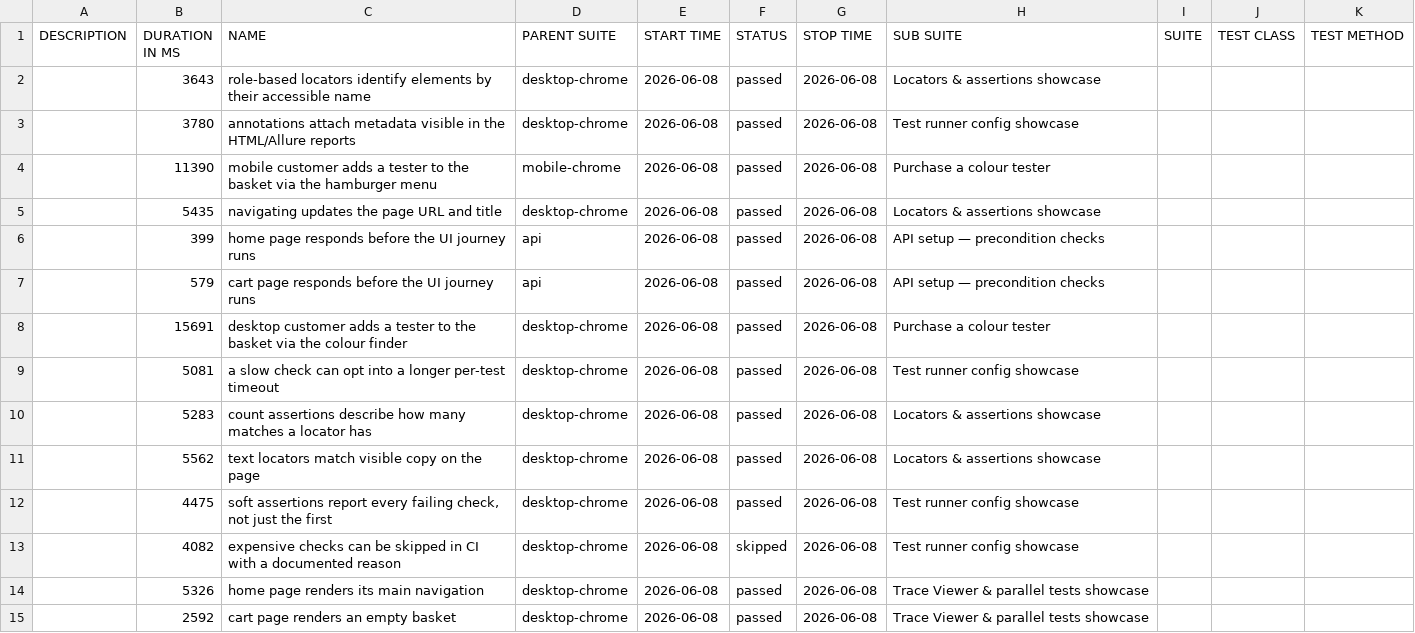
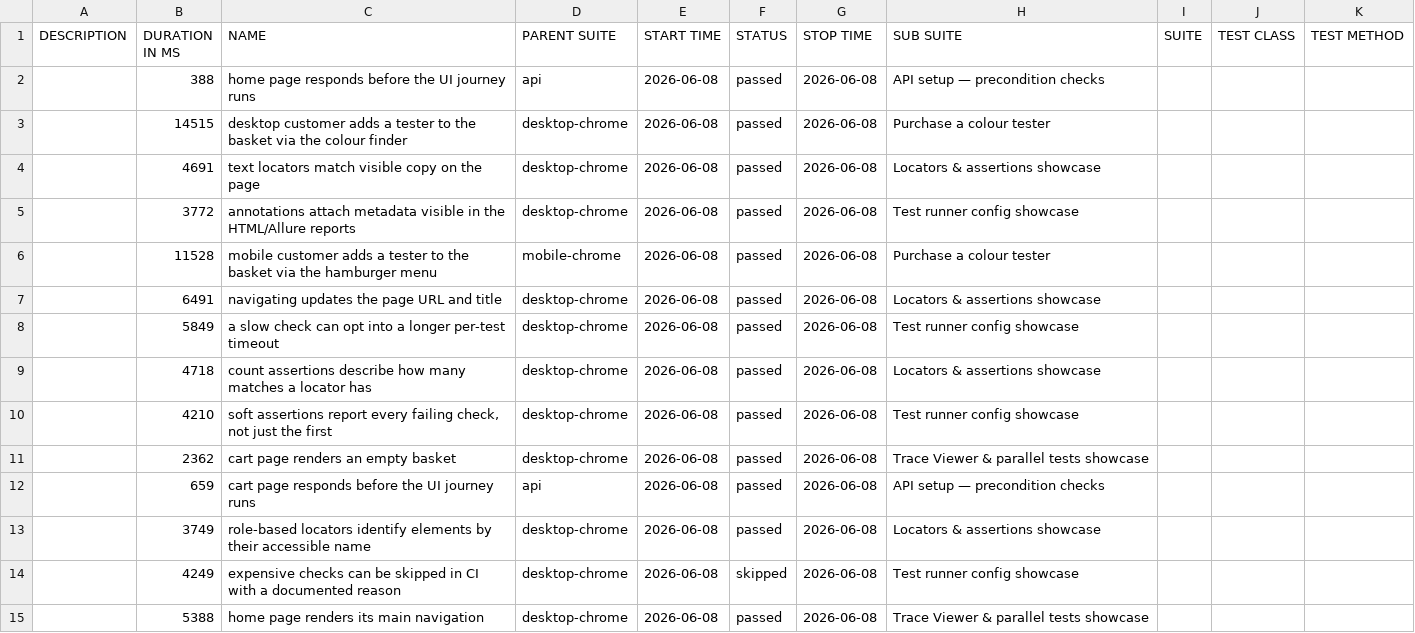
Before and after one commit to magdaU/playwright-ts-dulux, a CSV file: data/suites.csv, drawn as a sheet.

```diff
--- a/data/suites.csv
+++ b/data/suites.csv
@@ -1,15 +1,15 @@
 "DESCRIPTION","DURATION IN MS","NAME","PARENT SUITE","START TIME","STATUS","STOP TIME","SUB SUITE","SUITE","TEST CLASS","TEST METHOD"
-"","3643","role-based locators identify elements by their accessible name","desktop-chrome","2026-06-08","passed","2026-06-08","Locators & assertions showcase","","",""
-"","3780","annotations attach metadata visible in the HTML/Allure reports","desktop-chrome","2026-06-08","passed","2026-06-08","Test runner config showcase","","",""
-"","11390","mobile customer adds a tester to the basket via the hamburger menu","mobile-chrome","2026-06-08","passed","2026-06-08","Purchase a colour tester","","",""
-"","5435","navigating updates the page URL and title","desktop-chrome","2026-06-08","passed","2026-06-08","Locators & assertions showcase","","",""
-"","399","home page responds before the UI journey runs","api","2026-06-08","passed","2026-06-08","API setup — precondition checks","","",""
-"","579","cart page responds before the UI journey runs","api","2026-06-08","passed","2026-06-08","API setup — precondition checks","","",""
-"","15691","desktop customer adds a tester to the basket via the colour finder","desktop-chrome","2026-06-08","passed","2026-06-08","Purchase a colour tester","","",""
-"","5081","a slow check can opt into a longer per-test timeout","desktop-chrome","2026-06-08","passed","2026-06-08","Test runner config showcase","","",""
-"","5283","count assertions describe how many matches a locator has","desktop-chrome","2026-06-08","passed","2026-06-08","Locators & assertions showcase","","",""
-"","5562","text locators match visible copy on the page","desktop-chrome","2026-06-08","passed","2026-06-08","Locators & assertions showcase","","",""
-"","4475","soft assertions report every failing check, not just the first","desktop-chrome","2026-06-08","passed","2026-06-08","Test runner config showcase","","",""
-"","4082","expensive checks can be skipped in CI with a documented reason","desktop-chrome","2026-06-08","skipped","2026-06-08","Test runner config showcase","","",""
-"","5326","home page renders its main navigation","desktop-chrome","2026-06-08","passed","2026-06-08","Trace Viewer & parallel tests showcase","","",""
-"","2592","cart page renders an empty basket","desktop-chrome","2026-06-08","passed","2026-06-08","Trace Viewer & parallel tests showcase","","",""
+"","388","home page responds before the UI journey runs","api","2026-06-08","passed","2026-06-08","API setup — precondition checks","","",""
+"","14515","desktop customer adds a tester to the basket via the colour finder","desktop-chrome","2026-06-08","passed","2026-06-08","Purchase a colour tester","","",""
+"","4691","text locators match visible copy on the page","desktop-chrome","2026-06-08","passed","2026-06-08","Locators & assertions showcase","","",""
+"","3772","annotations attach metadata visible in the HTML/Allure reports","desktop-chrome","2026-06-08","passed","2026-06-08","Test runner config showcase","","",""
+"","11528","mobile customer adds a tester to the basket via the hamburger menu","mobile-chrome","2026-06-08","passed","2026-06-08","Purchase a colour tester","","",""
+"","6491","navigating updates the page URL and title","desktop-chrome","2026-06-08","passed","2026-06-08","Locators & assertions showcase","","",""
+"","5849","a slow check can opt into a longer per-test timeout","desktop-chrome","2026-06-08","passed","2026-06-08","Test runner config showcase","","",""
+"","4718","count assertions describe how many matches a locator has","desktop-chrome","2026-06-08","passed","2026-06-08","Locators & assertions showcase","","",""
+"","4210","soft assertions report every failing check, not just the first","desktop-chrome","2026-06-08","passed","2026-06-08","Test runner config showcase","","",""
+"","2362","cart page renders an empty basket","desktop-chrome","2026-06-08","passed","2026-06-08","Trace Viewer & parallel tests showcase","","",""
+"","659","cart page responds before the UI journey runs","api","2026-06-08","passed","2026-06-08","API setup — precondition checks","","",""
+"","3749","role-based locators identify elements by their accessible name","desktop-chrome","2026-06-08","passed","2026-06-08","Locators & assertions showcase","","",""
+"","4249","expensive checks can be skipped in CI with a documented reason","desktop-chrome","2026-06-08","skipped","2026-06-08","Test runner config showcase","","",""
+"","5388","home page renders its main navigation","desktop-chrome","2026-06-08","passed","2026-06-08","Trace Viewer & parallel tests showcase","","",""
```
Also changed, not shown: 54 other files.
